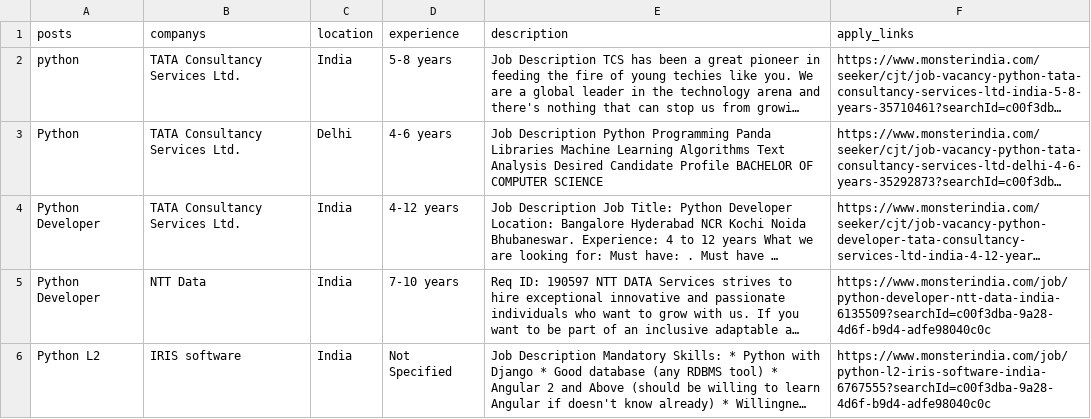
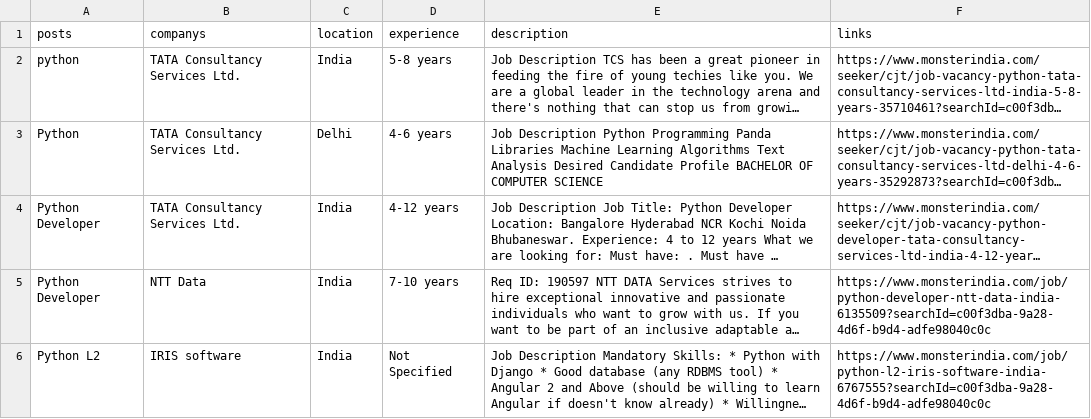
Before and after one commit to Ashen-Chevalier/Job-Portal, a CSV file: monster.csv, drawn as a sheet; only a part is shown; long unchanged cells end in …; the diff names each change by its address in the sheet, - before the commit and + after, or states it on an @@ line.

Commit message:
Updated file as of 7/28/2022

```diff
--- a/monster.csv
+++ b/monster.csv
-F1: apply_links
+F1: links
```
